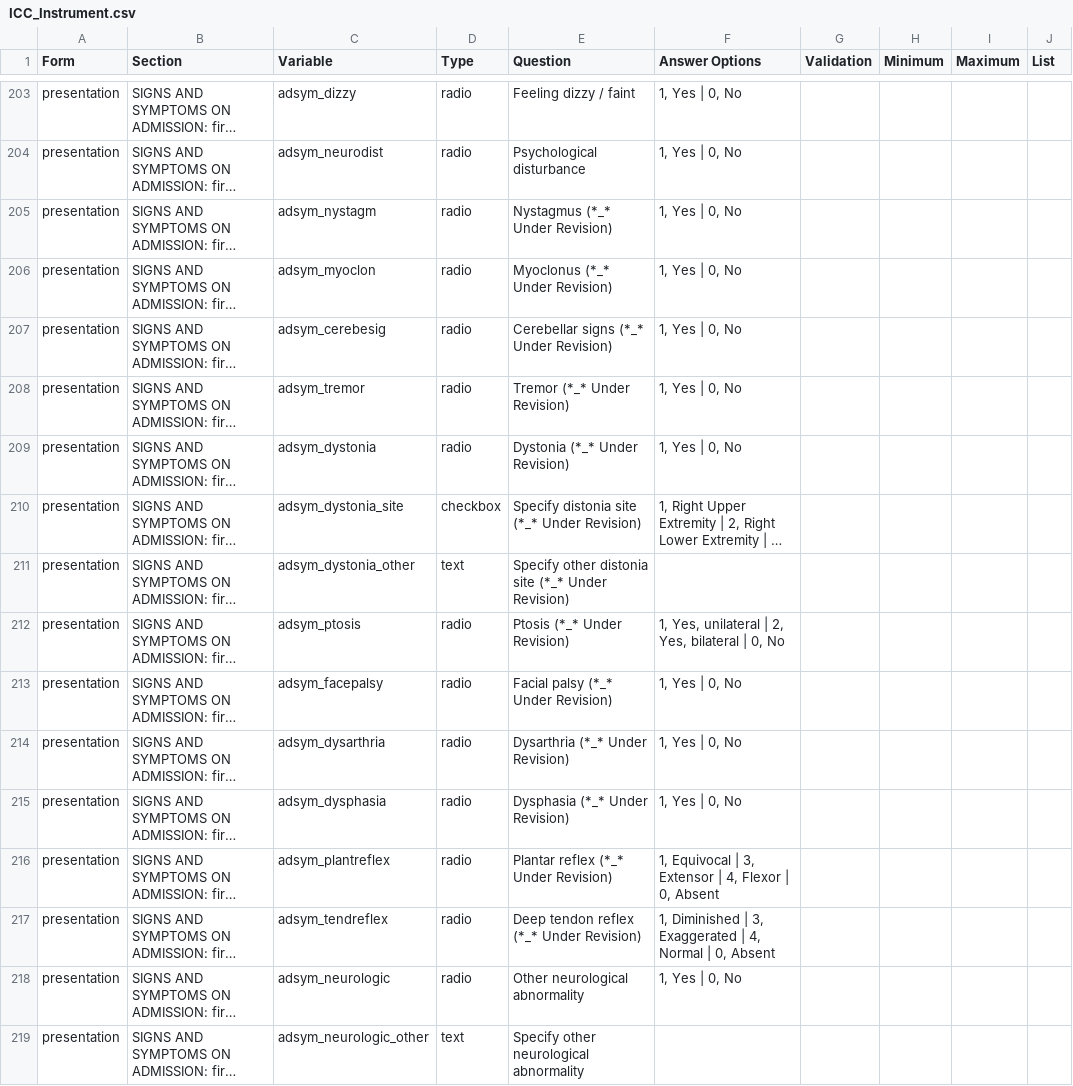
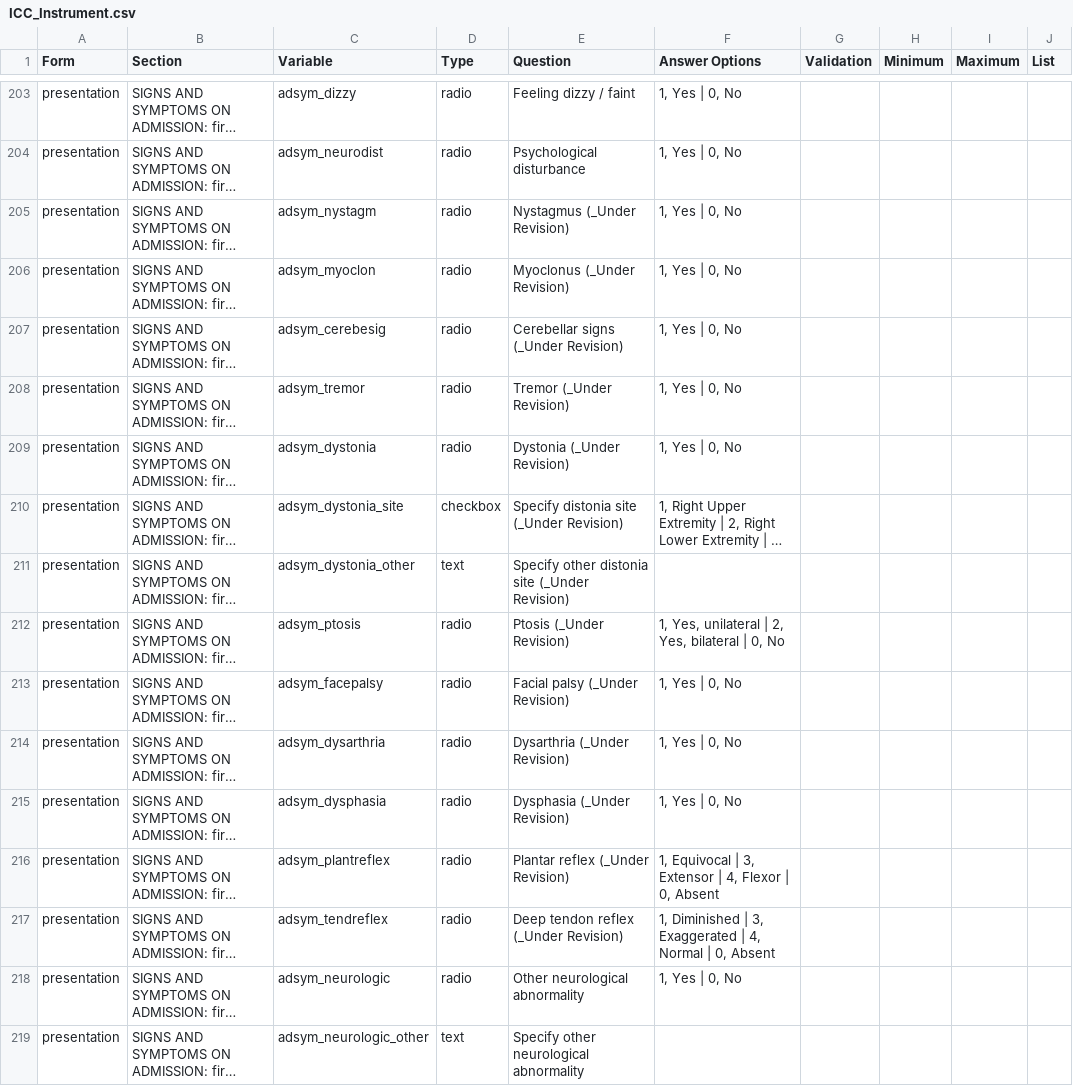
Before and after one commit to EstebanGarciaG/ISARIC_CORE_CRF_test, a CSV file: ICC 1/ICC 1.0.0/ICC_Instrument.csv, drawn as a sheet; only a part is shown, gaps mark what is left out; long unchanged cells end in …; the diff names each change by its address in the sheet, - before the commit and + after, or states it on an @@ line.

Commit message:
Update ICC_Instrument.csv

```diff
--- a/ICC 1/ICC 1.0.0/ICC_Instrument.csv
+++ b/ICC 1/ICC 1.0.0/ICC_Instrument.csv
-E205 (Question): Nystagmus (*_* Under Revision)
+E205 (Question): Nystagmus (_Under Revision)
-E206 (Question): Myoclonus (*_* Under Revision)
+E206 (Question): Myoclonus (_Under Revision)
-E207 (Question): Cerebellar signs (*_* Under Revision)
+E207 (Question): Cerebellar signs (_Under Revision)
-E208 (Question): Tremor (*_* Under Revision)
+E208 (Question): Tremor (_Under Revision)
-E209 (Question): Dystonia (*_* Under Revision)
+E209 (Question): Dystonia (_Under Revision)
-E210 (Question): Specify distonia site (*_* Under Revision)
+E210 (Question): Specify distonia site (_Under Revision)
-E211 (Question): …distonia site (*_* Under Revision)
+E211 (Question): …distonia site (_Under Revision)
-E212 (Question): Ptosis (*_* Under Revision)
+E212 (Question): Ptosis (_Under Revision)
-E213 (Question): Facial palsy (*_* Under Revision)
+E213 (Question): Facial palsy (_Under Revision)
-E214 (Question): Dysarthria (*_* Under Revision)
+E214 (Question): Dysarthria (_Under Revision)
-E215 (Question): Dysphasia (*_* Under Revision)
+E215 (Question): Dysphasia (_Under Revision)
-E216 (Question): Plantar reflex (*_* Under Revision)
+E216 (Question): Plantar reflex (_Under Revision)
-E217 (Question): Deep tendon reflex (*_* Under Revision)
+E217 (Question): Deep tendon reflex (_Under Revision)
```
